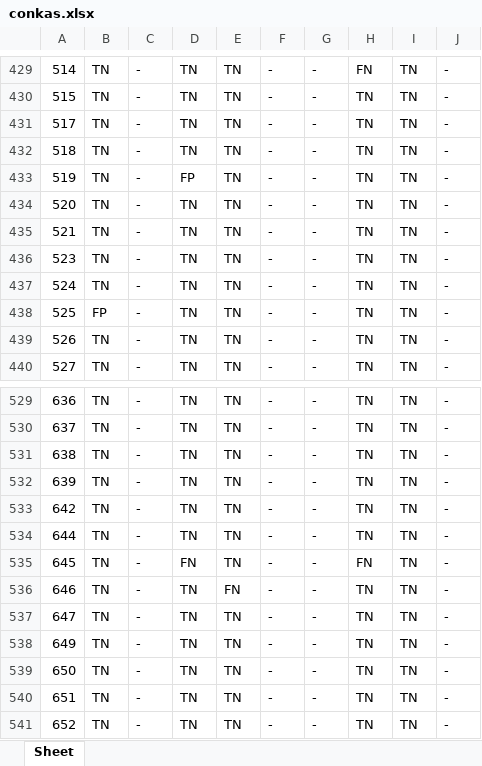
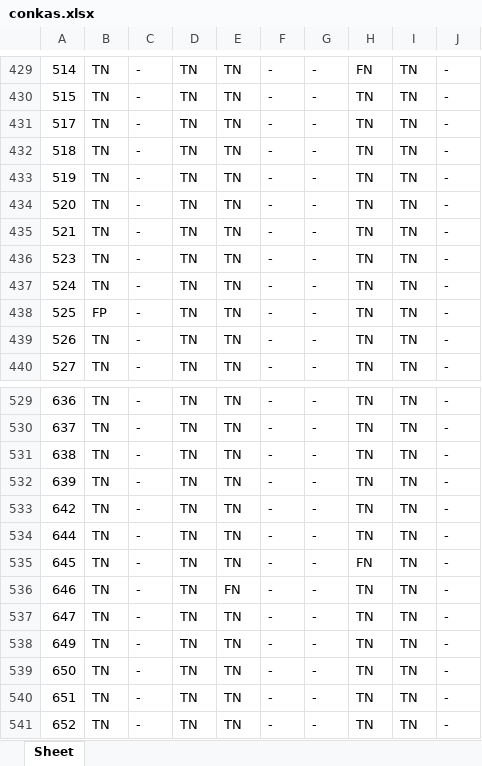
Before and after one commit to BugmakerCC/SOChecker, an Excel workbook: evaluation/RQ2/conkas.xlsx, sheet Sheet, drawn as a sheet; only a part is shown, gaps mark what is left out; values as stored, in another font and other column widths than the file's, no borders; the diff names each change by its address in the sheet, - before the commit and + after, or states it on an @@ line.

```diff
--- a/evaluation/RQ2/conkas.xlsx (sheet Sheet)
+++ b/evaluation/RQ2/conkas.xlsx (sheet Sheet)
-D433: FP
+D433: TN
-D535: FN
+D535: TN
```
Also changed, not shown: evaluation/RQ2/SOChecker.xlsx, evaluation/RQ2/mythril.xlsx, 12 other files.
